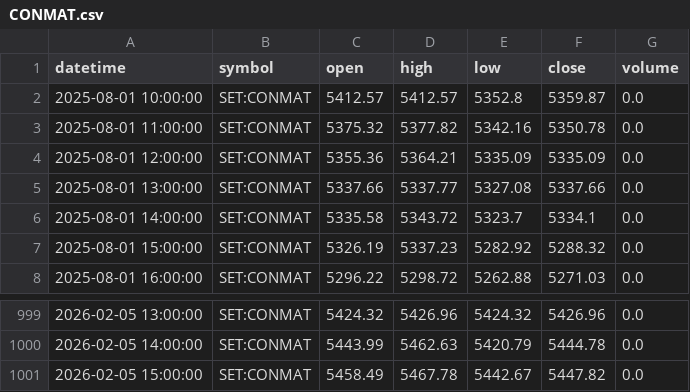
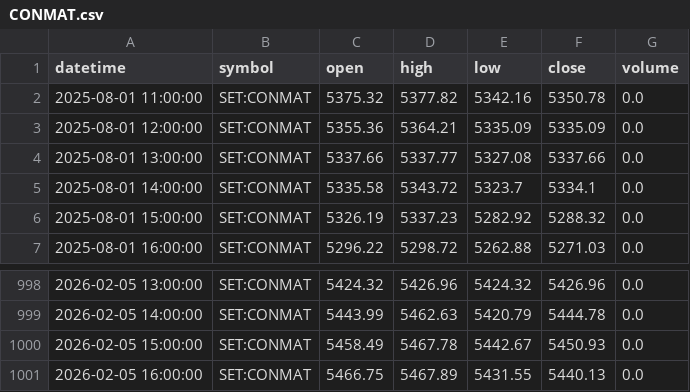
Before and after one commit to FameIllusionMaya/Relative_Rotation_Graph, a CSV file: data/1h/CONMAT.csv, drawn as a sheet; only a part is shown, gaps mark what is left out.

```diff
--- a/data/1h/CONMAT.csv
+++ b/data/1h/CONMAT.csv
@@ -1,3 +1,2 @@
 datetime,symbol,open,high,low,close,volume
-2025-08-01 10:00:00,SET:CONMAT,5412.57,5412.57,5352.8,5359.87,0.0
 2025-08-01 11:00:00,SET:CONMAT,5375.32,5377.82,5342.16,5350.78,0.0
@@ -1000,2 +999,3 @@ datetime,symbol,open,high,low,close,volume
 2026-02-05 14:00:00,SET:CONMAT,5443.99,5462.63,5420.79,5444.78,0.0
-2026-02-05 15:00:00,SET:CONMAT,5458.49,5467.78,5442.67,5447.82,0.0
+2026-02-05 15:00:00,SET:CONMAT,5458.49,5467.78,5442.67,5450.93,0.0
+2026-02-05 16:00:00,SET:CONMAT,5466.75,5467.89,5431.55,5440.13,0.0
```
Also changed, not shown: data/1h/BANK.csv, data/1h/COMM.csv, 25 other files.
